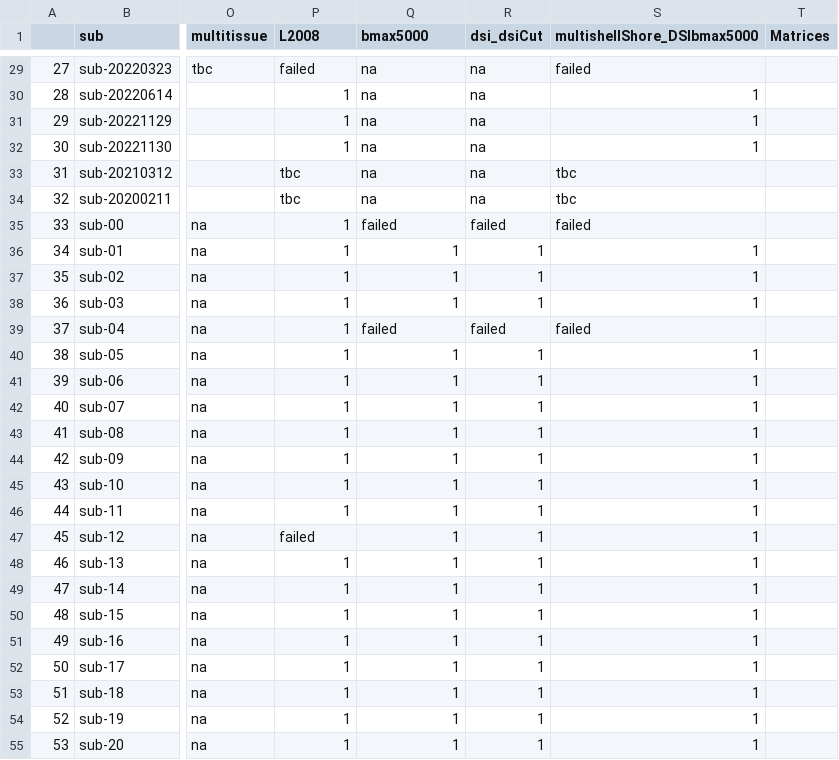
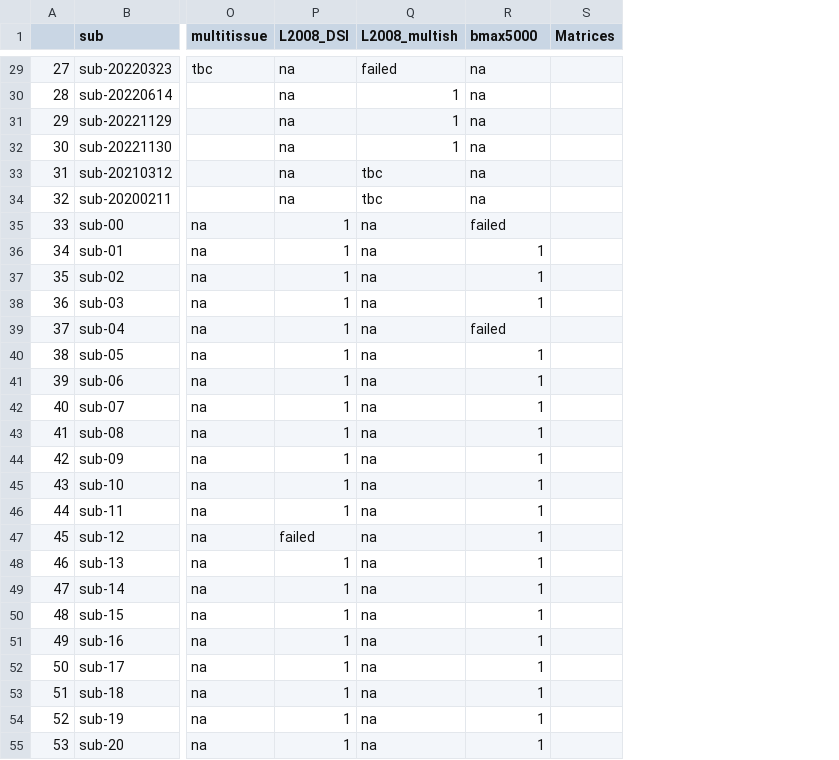
Before and after one commit to emullier/connectome_epilepsy, a CSV file: demographic/info_dsi_multishell_merged_csv.csv, drawn as a sheet; only a part is shown, gaps mark what is left out; the diff covers the shown part only; the diff names each change by its address in the sheet, - before the commit and + after, or states it on an @@ line.

Commit message:
¨[bug] Update demographic file with L2008_DSI and L2008_multish

```diff
--- a/demographic/info_dsi_multishell_merged_csv.csv
+++ b/demographic/info_dsi_multishell_merged_csv.csv
-column S (multishellShore_DSIbmax5000), rows 29-55: failed | 1 | 1 | 1 | tbc | tbc | failed | 1 | 1 | 1 | failed | 1 | 1 | 1 | 1 | 1 | 1 | 1 | 1 | 1 | 1 | 1 | 1 | 1 | 1 | 1 | 1
-P1: L2008
+P1: L2008_DSI
-Q1: bmax5000
+Q1: L2008_multish
-R1: dsi_dsiCut
+R1: bmax5000
-P29 (L2008_DSI): failed
+P29 (L2008_DSI): na
-Q29 (L2008_multish): na
+Q29 (L2008_multish): failed
-P30:P32 (L2008_DSI): 1
+P30:P32 (L2008_DSI): na
-Q30:Q32 (L2008_multish): na
+Q30:Q32 (L2008_multish): 1
-P33:P34 (L2008_DSI): tbc
+P33:P34 (L2008_DSI): na
-Q33:Q34 (L2008_multish): na
+Q33:Q34 (L2008_multish): tbc
-Q35 (L2008_multish): failed
+Q35 (L2008_multish): na
-Q36:Q38 (L2008_multish): 1
+Q36:Q38 (L2008_multish): na
-Q39 (L2008_multish): failed
+Q39 (L2008_multish): na
-Q40:Q55 (L2008_multish): 1
+Q40:Q55 (L2008_multish): na
```
Also changed, not shown: 84 edited cells elsewhere in this file.
